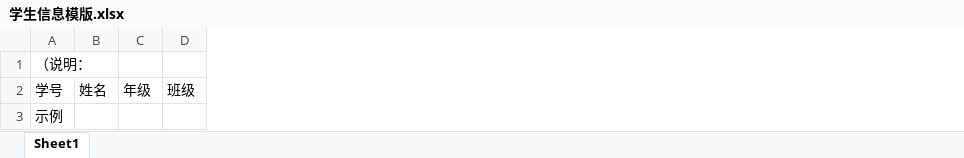
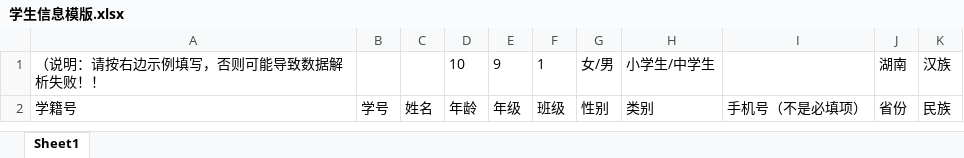
Before and after one commit to Majesty-L/YouthColorPersonality, an Excel workbook: public/excel/学生信息模版.xlsx, sheet Sheet1, drawn as a sheet; values as stored, in another font and other column widths than the file's, no borders; removed rows and columns are numbered as before the commit, all else as after; the diff names each change by its address in the sheet, - before the commit and + after, or states it on an @@ line.

```diff
--- a/public/excel/学生信息模版.xlsx (sheet Sheet1)
+++ b/public/excel/学生信息模版.xlsx (sheet Sheet1)
+column A, row 2: 学籍号
+column D, row 2: 年龄
+column G, row 2: 性别
+column H, row 2: 类别
+column I, row 2: 手机号（不是必填项）
+column J, row 2: 省份
+column K, row 2: 民族
-row 1: （说明：
+row 1: （说明：请按右边示例填写，否则可能导致数据解析失败！！ |  |  | 10 | 9 | 1 | 女/男 | 小学生/中学生 |  | 湖南 | 汉族
-row 3: 示例
```
Also changed, not shown: 2 other files.
